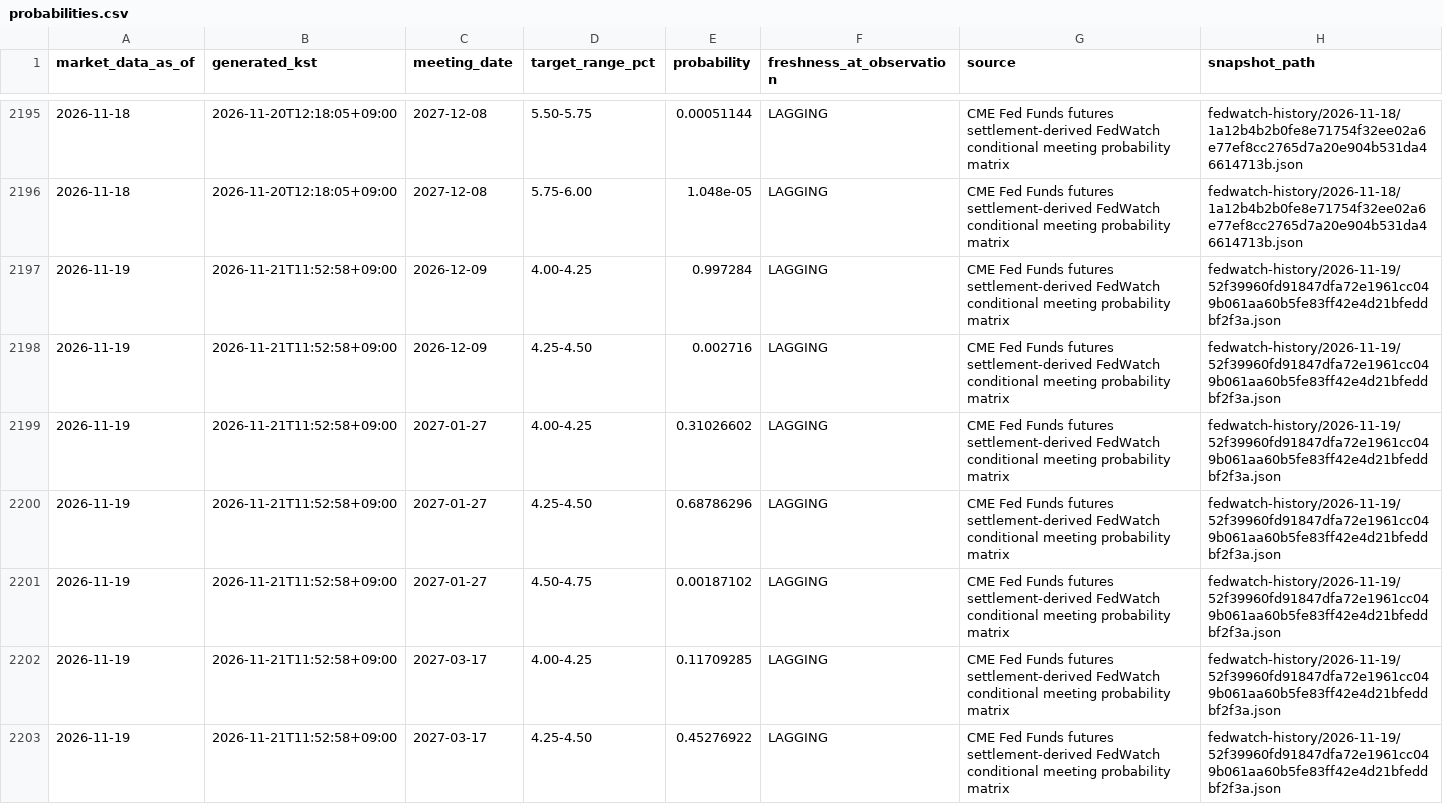
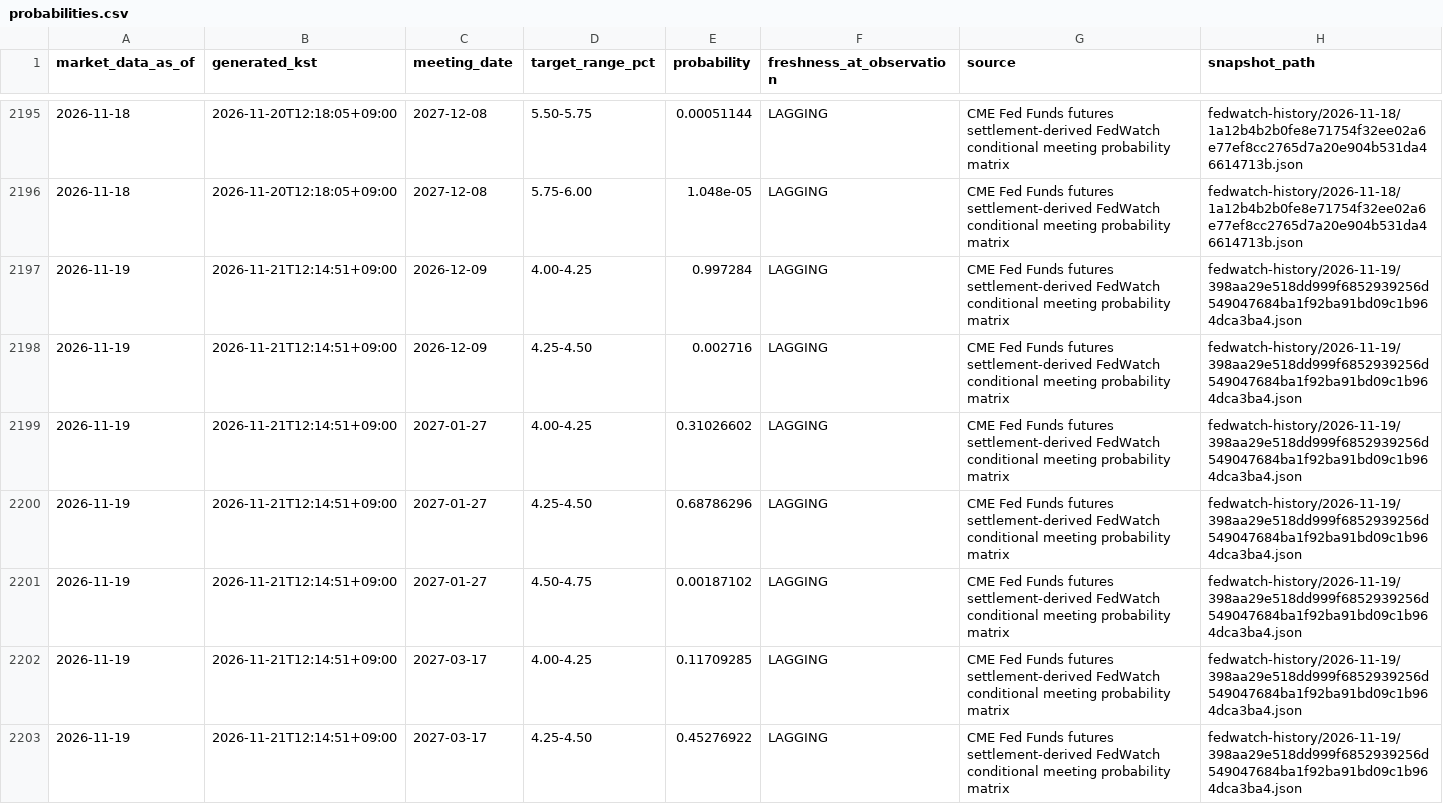
Before and after one commit to mauveplace/jjooni-control-tower, a CSV file: market-observatory/data/fedwatch-history/probabilities.csv, drawn as a sheet; only a part is shown, gaps mark what is left out; the diff covers the shown part only.

```diff
--- a/market-observatory/data/fedwatch-history/probabilities.csv
+++ b/market-observatory/data/fedwatch-history/probabilities.csv
@@ -2196,8 +2196,8 @@ market_data_as_of,generated_kst,meeting_date,target_range_pct,probability,freshn
 2026-11-18,2026-11-20T12:18:05+09:00,2027-12-08,5.75-6.00,1.048e-05,LAGGING,CME Fed Funds futures settlement-derived FedWatch conditional meeting probability matrix,fedwatch-history/2026-11-18/1a12b4b2b0fe8e71754f32ee02a6e77ef8cc2765d7a20e904b531da46614713b.json
-2026-11-19,2026-11-21T11:52:58+09:00,2026-12-09,4.00-4.25,0.997284,LAGGING,CME Fed Funds futures settlement-derived FedWatch conditional meeting probability matrix,fedwatch-history/2026-11-19/52f39960fd91847dfa72e1961cc049b061aa60b5fe83ff42e4d21bfeddbf2f3a.json
-2026-11-19,2026-11-21T11:52:58+09:00,2026-12-09,4.25-4.50,0.002716,LAGGING,CME Fed Funds futures settlement-derived FedWatch conditional meeting probability matrix,fedwatch-history/2026-11-19/52f39960fd91847dfa72e1961cc049b061aa60b5fe83ff42e4d21bfeddbf2f3a.json
-2026-11-19,2026-11-21T11:52:58+09:00,2027-01-27,4.00-4.25,0.31026602,LAGGING,CME Fed Funds futures settlement-derived FedWatch conditional meeting probability matrix,fedwatch-history/2026-11-19/52f39960fd91847dfa72e1961cc049b061aa60b5fe83ff42e4d21bfeddbf2f3a.json
-2026-11-19,2026-11-21T11:52:58+09:00,2027-01-27,4.25-4.50,0.68786296,LAGGING,CME Fed Funds futures settlement-derived FedWatch conditional meeting probability matrix,fedwatch-history/2026-11-19/52f39960fd91847dfa72e1961cc049b061aa60b5fe83ff42e4d21bfeddbf2f3a.json
-2026-11-19,2026-11-21T11:52:58+09:00,2027-01-27,4.50-4.75,0.00187102,LAGGING,CME Fed Funds futures settlement-derived FedWatch conditional meeting probability matrix,fedwatch-history/2026-11-19/52f39960fd91847dfa72e1961cc049b061aa60b5fe83ff42e4d21bfeddbf2f3a.json
-2026-11-19,2026-11-21T11:52:58+09:00,2027-03-17,4.00-4.25,0.11709285,LAGGING,CME Fed Funds futures settlement-derived FedWatch conditional meeting probability matrix,fedwatch-history/2026-11-19/52f39960fd91847dfa72e1961cc049b061aa60b5fe83ff42e4d21bfeddbf2f3a.json
-2026-11-19,2026-11-21T11:52:58+09:00,2027-03-17,4.25-4.50,0.45276922,LAGGING,CME Fed Funds futures settlement-derived FedWatch conditional meeting probability matrix,fedwatch-history/2026-11-19/52f39960fd91847dfa72e1961cc049b061aa60b5fe83ff42e4d21bfeddbf2f3a.json
+2026-11-19,2026-11-21T12:14:51+09:00,2026-12-09,4.00-4.25,0.997284,LAGGING,CME Fed Funds futures settlement-derived FedWatch conditional meeting probability matrix,fedwatch-history/2026-11-19/398aa29e518dd999f6852939256d549047684ba1f92ba91bd09c1b964dca3ba4.json
+2026-11-19,2026-11-21T12:14:51+09:00,2026-12-09,4.25-4.50,0.002716,LAGGING,CME Fed Funds futures settlement-derived FedWatch conditional meeting probability matrix,fedwatch-history/2026-11-19/398aa29e518dd999f6852939256d549047684ba1f92ba91bd09c1b964dca3ba4.json
+2026-11-19,2026-11-21T12:14:51+09:00,2027-01-27,4.00-4.25,0.31026602,LAGGING,CME Fed Funds futures settlement-derived FedWatch conditional meeting probability matrix,fedwatch-history/2026-11-19/398aa29e518dd999f6852939256d549047684ba1f92ba91bd09c1b964dca3ba4.json
+2026-11-19,2026-11-21T12:14:51+09:00,2027-01-27,4.25-4.50,0.68786296,LAGGING,CME Fed Funds futures settlement-derived FedWatch conditional meeting probability matrix,fedwatch-history/2026-11-19/398aa29e518dd999f6852939256d549047684ba1f92ba91bd09c1b964dca3ba4.json
+2026-11-19,2026-11-21T12:14:51+09:00,2027-01-27,4.50-4.75,0.00187102,LAGGING,CME Fed Funds futures settlement-derived FedWatch conditional meeting probability matrix,fedwatch-history/2026-11-19/398aa29e518dd999f6852939256d549047684ba1f92ba91bd09c1b964dca3ba4.json
+2026-11-19,2026-11-21T12:14:51+09:00,2027-03-17,4.00-4.25,0.11709285,LAGGING,CME Fed Funds futures settlement-derived FedWatch conditional meeting probability matrix,fedwatch-history/2026-11-19/398aa29e518dd999f6852939256d549047684ba1f92ba91bd09c1b964dca3ba4.json
+2026-11-19,2026-11-21T12:14:51+09:00,2027-03-17,4.25-4.50,0.45276922,LAGGING,CME Fed Funds futures settlement-derived FedWatch conditional meeting probability matrix,fedwatch-history/2026-11-19/398aa29e518dd999f6852939256d549047684ba1f92ba91bd09c1b964dca3ba4.json
```
Also changed, not shown: 94 edited cells elsewhere in this file, 4 other files.
